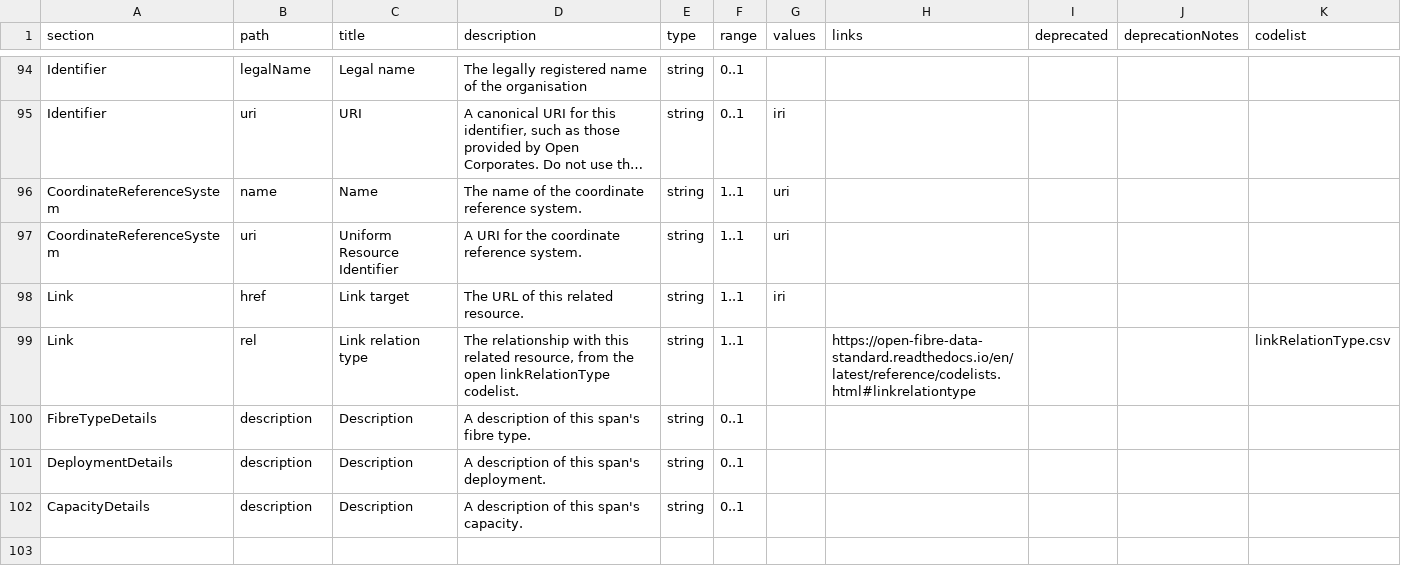
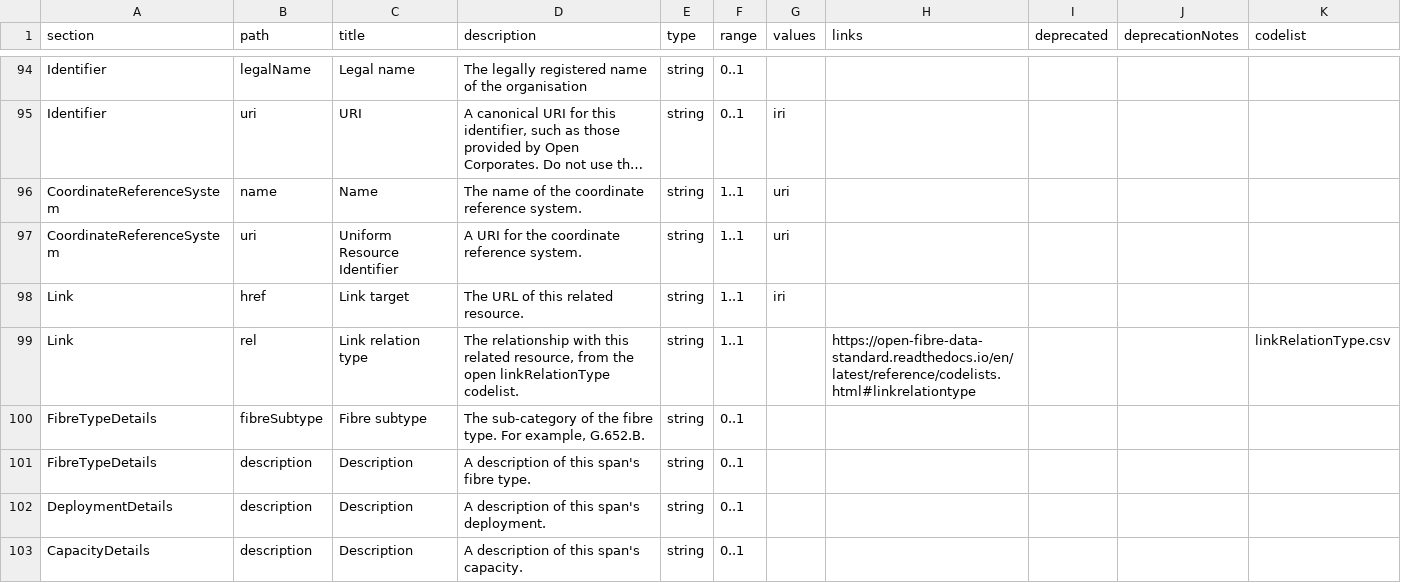
Before and after one commit to Open-Telecoms-Data/open-fibre-data-standard, a CSV file: schema/network-schema.csv, drawn as a sheet; only a part is shown, gaps mark what is left out; long unchanged cells end in ….

Commit message:
update csv schema with pre-commit

```diff
--- a/schema/network-schema.csv
+++ b/schema/network-schema.csv
@@ -114,2 +114,3 @@ Link,href,Link target,The URL of this related resource.,string,1..1,iri,,,,
 Link,rel,Link relation type,"The relationship with this related resource, from the open linkRelationType codelist.",string,1..1,,https://open-fibre-data-standard.readthedocs.io/en/latest/reference/codelists.html#linkrelationtype,,,linkRelationType.csv
+FibreTypeDetails,fibreSubtype,Fibre subtype,"The sub-category of the fibre type. For example, G.652.B.",string,0..1,,,,,
 FibreTypeDetails,description,Description,A description of this span's fibre type.,string,0..1,,,,,
```
